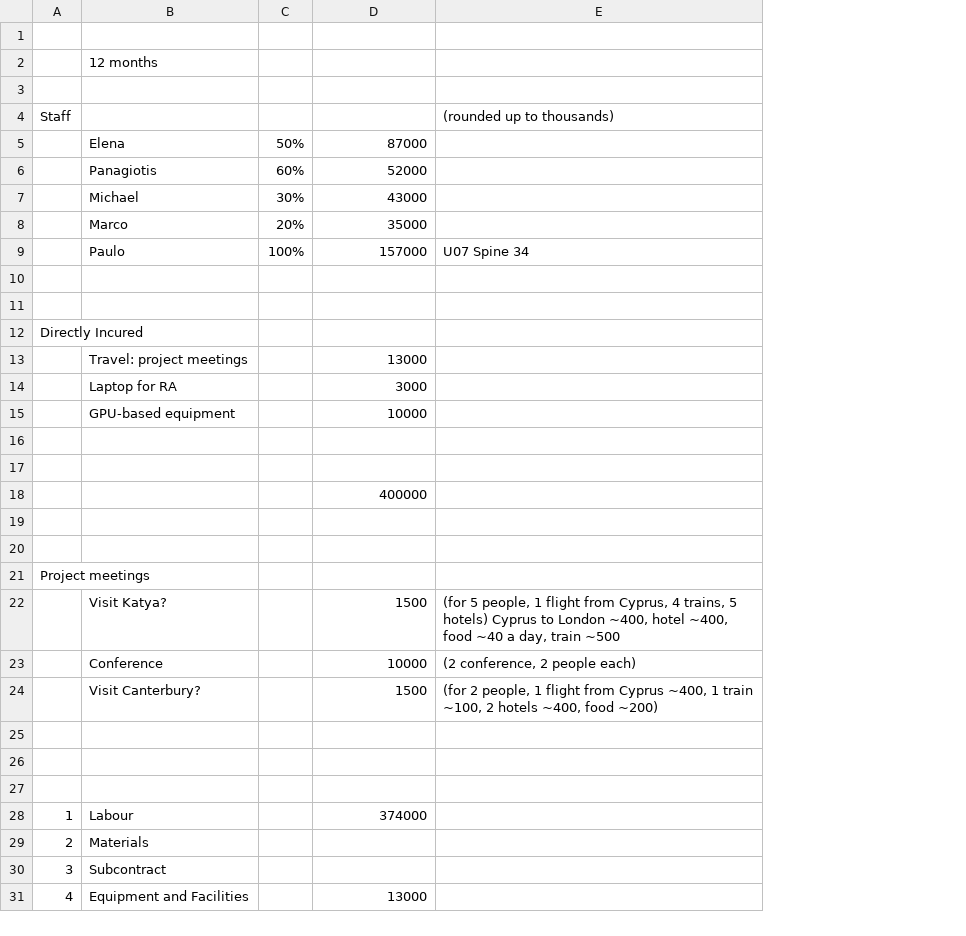
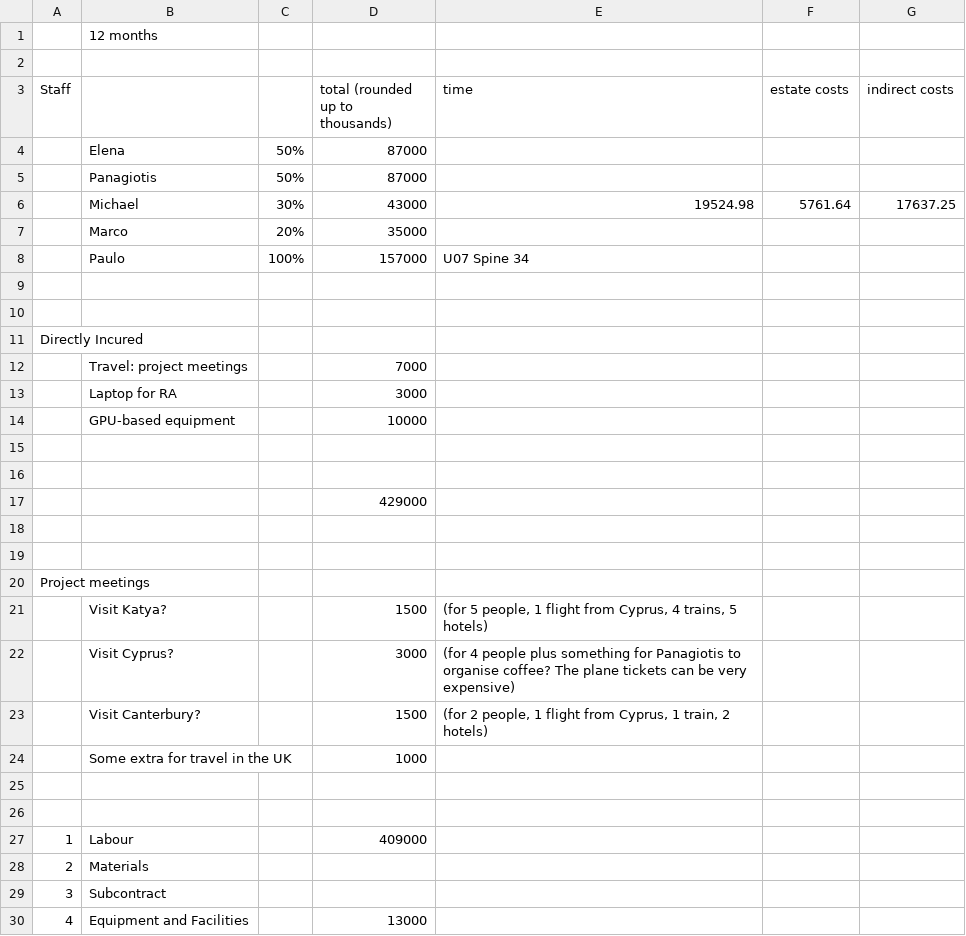
Before and after one commit to pkouvaros/aria, a CSV file: budget.csv, drawn as a sheet; only a part is shown; removed rows and columns are numbered as before the commit, all else as after; the diff covers the shown part only; the diff names each change by its address in the sheet, - before the commit and + after, or states it on an @@ line.

Commit message:
Add breakdown of Michael's staff costs

```diff
--- a/budget.csv
+++ b/budget.csv
-column E ((rounded up to thousands)), rows 9-22: U07 Spine 34 |  |  |  |  |  |  |  |  |  |  |  |  | (for 5 people, 1 flight from Cyprus, 4 trains, 5 hotels) Cyprus to London ~400, hotel ~400, food ~40 a day, train ~500; row 24: (for 2 people, 1 flight from Cyprus ~400, 1 train ~100, 2 hotels ~400, food ~200)
+column E (time), rows 6-21: 19524.98 |  | U07 Spine 34 |  |  |  |  |  |  |  |  |  |  |  |  | (for 5 people, 1 flight from Cyprus, 4 trains, 5 hotels); row 23: (for 2 people, 1 flight from Cyprus, 1 train, 2 hotels)
+column F (estate costs), row 6: 5761.64
+column G (indirect costs), row 6: 17637.25
-row 1: (empty)
-D3: (empty)
+D3: total (rounded up to thousands)
-C5: 60%
+C5: 50%
-D5 (total (rounded up to thousands)): 52000
+D5 (total (rounded up to thousands)): 87000
-D12 (total (rounded up to thousands)): 13000
+D12 (total (rounded up to thousands)): 7000
-D17 (total (rounded up to thousands)): 400000
+D17 (total (rounded up to thousands)): 429000
-row 23:  | Conference |  | 10000 | (2 conference, 2 people each)
+row 22:  | Visit Cyprus? |  | 3000 | (for 4 people plus something for Panagiotis to organise coffee? The plane tickets can be very expensive)
+row 24:  | Some extra for travel in the UK |  | 1000
-row 27: (empty)
-D27 (total (rounded up to thousands)): 374000
+D27 (total (rounded up to thousands)): 409000
```
Also changed, not shown: 1 edited cell elsewhere in this file.
